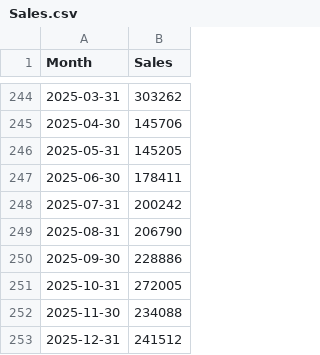
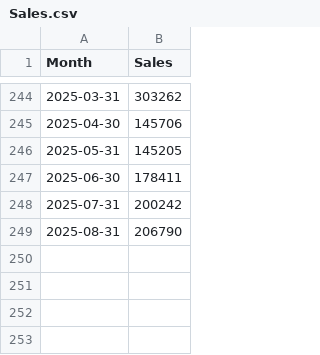
Before and after one commit to amisha-batra/Pharma-Corp-GMS-, a CSV file: Sales.csv, drawn as a sheet; only a part is shown, gaps mark what is left out.

```diff
--- a/Sales.csv
+++ b/Sales.csv
@@ -249,5 +249 @@ Month,Sales
 2025-08-31,206790
-2025-09-30,228886
-2025-10-31,272005
-2025-11-30,234088
-2025-12-31,241512
```
Also changed, not shown: 1 other file.
